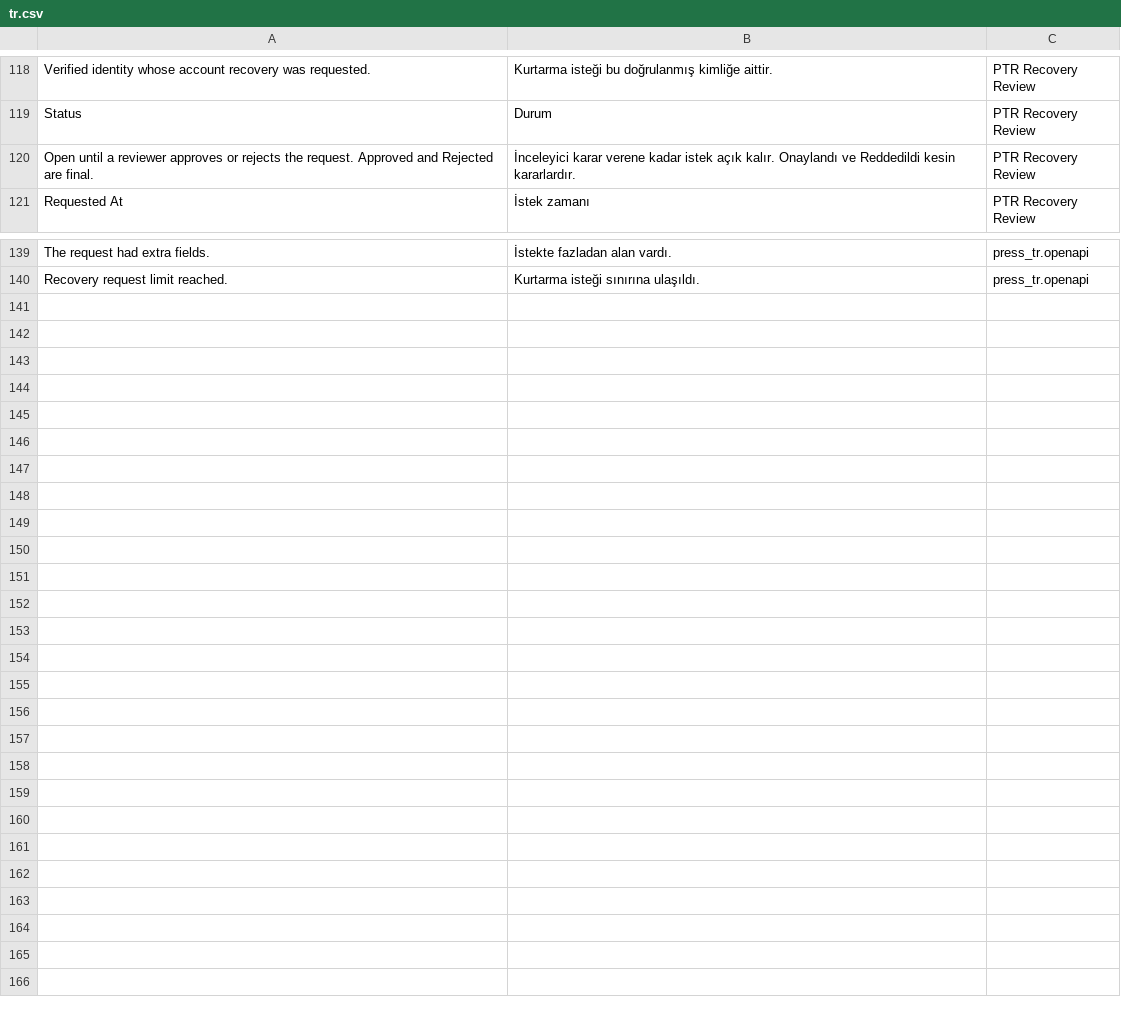
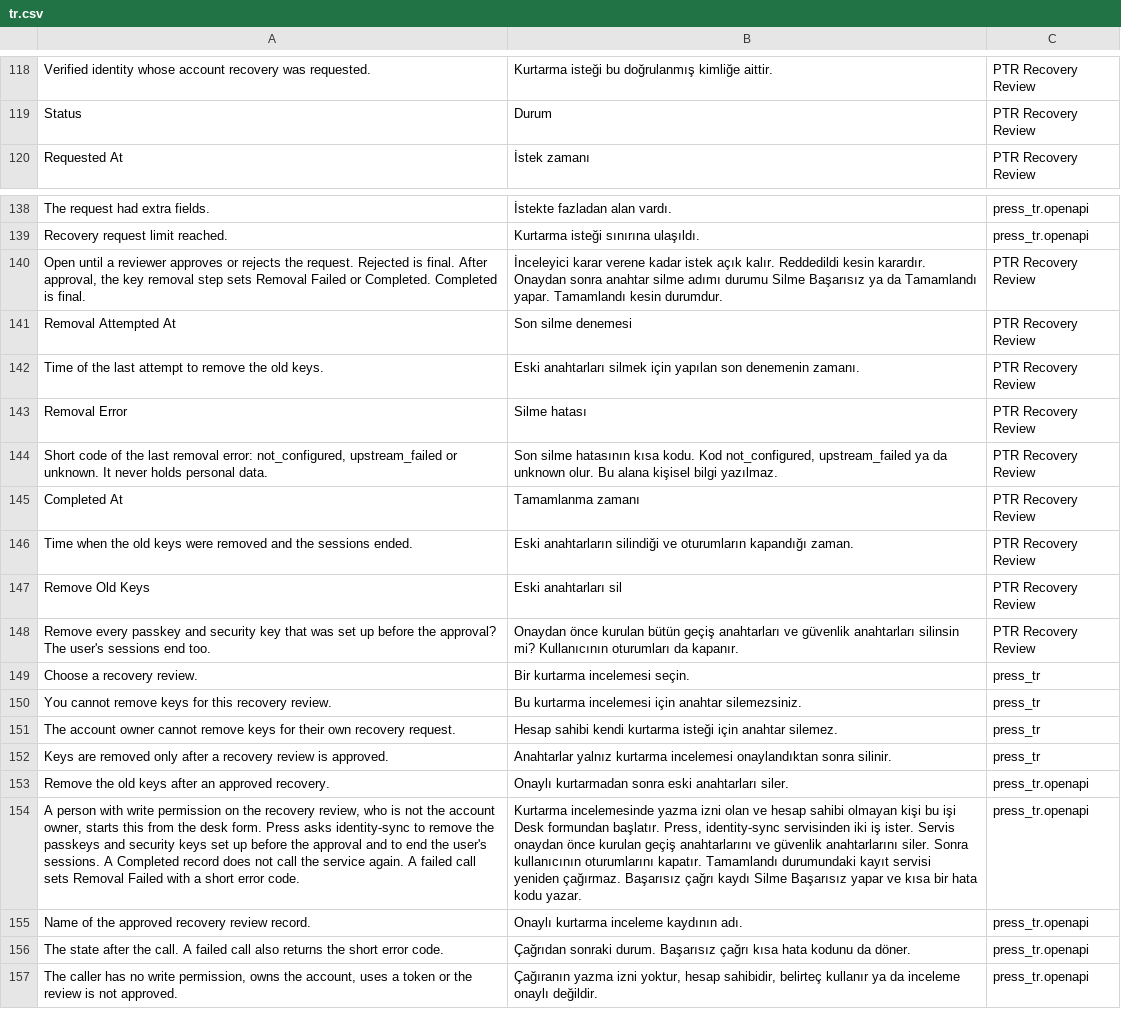
Before and after one commit to karacaismail/frappesetup, a CSV file: backend/apps/press_tr/press_tr/translations/tr.csv, drawn as a sheet; only a part is shown, gaps mark what is left out; removed rows and columns are numbered as before the commit, all else as after; the diff names each change by its address in the sheet, - before the commit and + after, or states it on an @@ line.

Commit message:
Press: onaylı kurtarmada eski anahtarı silen uç (AJA-420)
press_tr.api.account.remove_recovered_keys ucu eklendi. Ucu kayıtta
yazma izni olan ve hesap sahibi olmayan kişi çağırır. Belirteçle ya da
kimliğe bürünerek gelen istek reddedilir.

Uç kaydı kilitleyerek okur. "Approved" ya da "Removal Failed" kayıtta
identity-sync servisini çağırır. Servis başarılı dönerse kayıt
"Completed" olur. Servis hata verirse kayıt "Removal Failed" olur ve
kısa hata kodu kayda yazılır. "Completed" kayıt servisi yeniden
çağırmaz.

Yeni durumları yalnız bu adım yazar. Desk formu ve API yazımı bu
durumları ve silme alanlarını değiştiremez. Desk formuna "Remove Old
Keys" düğmesi eklendi. Sözleşme, çeviri ve izin listesi güncellendi.

```diff
--- a/backend/apps/press_tr/press_tr/translations/tr.csv
+++ b/backend/apps/press_tr/press_tr/translations/tr.csv
-row 120: Open until a reviewer approves or rejects the request. Approved and Rejected are final. | İnceleyici karar verene kadar istek açık kalır. Onaylandı ve Reddedildi kesin kararlardır. | PTR Recovery Review
+row 140: Open until a reviewer approves or rejects the request. Rejected is final. After approval, the key removal step sets Removal Failed or Completed. Completed is final. | İnceleyici karar verene kadar istek açık kalır. Reddedildi kesin karardır. Onaydan sonra anahtar silme adımı durumu Silme Başarısız ya da Tamamlandı yapar. Tamamlandı kesin durumdur. | PTR Recovery Review
+row 141: Removal Attempted At | Son silme denemesi | PTR Recovery Review
+row 142: Time of the last attempt to remove the old keys. | Eski anahtarları silmek için yapılan son denemenin zamanı. | PTR Recovery Review
+row 143: Removal Error | Silme hatası | PTR Recovery Review
+row 144: Short code of the last removal error: not_configured, upstream_failed or unknown. It never holds personal data. | Son silme hatasının kısa kodu. Kod not_configured, upstream_failed ya da unknown olur. Bu alana kişisel bilgi yazılmaz. | PTR Recovery Review
+row 145: Completed At | Tamamlanma zamanı | PTR Recovery Review
+row 146: Time when the old keys were removed and the sessions ended. | Eski anahtarların silindiği ve oturumların kapandığı zaman. | PTR Recovery Review
+row 147: Remove Old Keys | Eski anahtarları sil | PTR Recovery Review
+row 148: Remove every passkey and security key that was set up before the approval? The user's sessions end too. | Onaydan önce kurulan bütün geçiş anahtarları ve güvenlik anahtarları silinsin mi? Kullanıcının oturumları da kapanır. | PTR Recovery Review
+row 149: Choose a recovery review. | Bir kurtarma incelemesi seçin. | press_tr
+row 150: You cannot remove keys for this recovery review. | Bu kurtarma incelemesi için anahtar silemezsiniz. | press_tr
+row 151: The account owner cannot remove keys for their own recovery request. | Hesap sahibi kendi kurtarma isteği için anahtar silemez. | press_tr
+row 152: Keys are removed only after a recovery review is approved. | Anahtarlar yalnız kurtarma incelemesi onaylandıktan sonra silinir. | press_tr
+row 153: Remove the old keys after an approved recovery. | Onaylı kurtarmadan sonra eski anahtarları siler. | press_tr.openapi
+row 154: A person with write permission on the recovery review, who is not the account owner, starts this from the desk form. Press asks identity-sync to remove the passkeys and security keys set up before the approval and to end the user's sessions. A Completed record does not call the service again. A failed call sets Removal Failed with a short error code. | Kurtarma incelemesinde yazma izni olan ve hesap sahibi olmayan kişi bu işi Desk formundan başlatır. Press, identity-sync servisinden iki iş ister. Servis onaydan önce kurulan geçiş anahtarlarını ve güvenlik anahtarlarını siler. Sonra kullanıcının oturumlarını kapatır. Tamamlandı durumundaki kayıt servisi yeniden çağırmaz. Başarısız çağrı kaydı Silme Başarısız yapar ve kısa bir hata kodu yazar. | press_tr.openapi
+row 155: Name of the approved recovery review record. | Onaylı kurtarma inceleme kaydının adı. | press_tr.openapi
+row 156: The state after the call. A failed call also returns the short error code. | Çağrıdan sonraki durum. Başarısız çağrı kısa hata kodunu da döner. | press_tr.openapi
+row 157: The caller has no write permission, owns the account, uses a token or the review is not approved. | Çağıranın yazma izni yoktur, hesap sahibidir, belirteç kullanır ya da inceleme onaylı değildir. | press_tr.openapi
```
Also changed, not shown: 13 other files.
